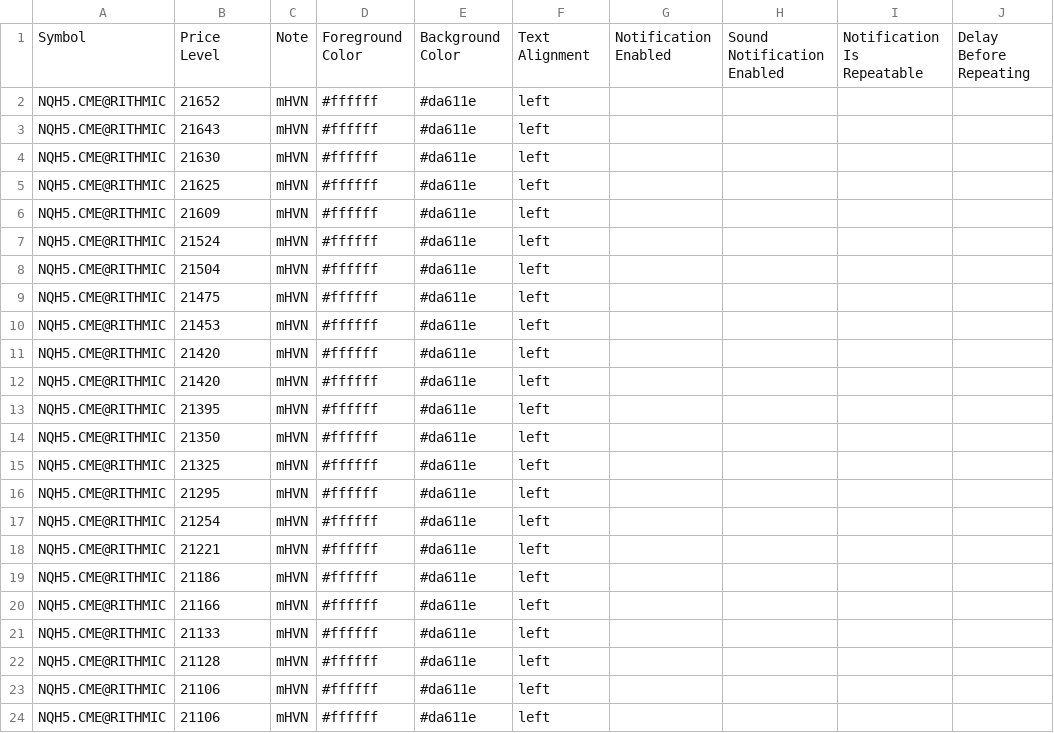
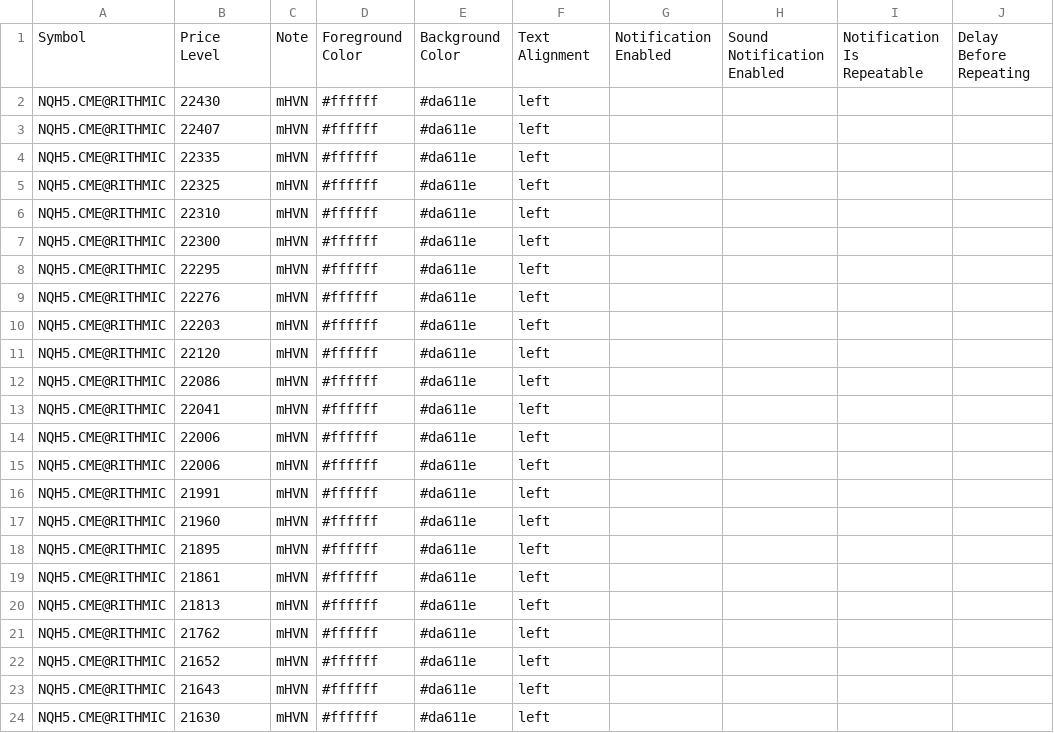
Before and after one commit to snowiesuet/Cloud-notes, a CSV file: NQ.csv, drawn as a sheet; only a part is shown; the shorter side is filled out with more unchanged rows; rows hold the shown columns only; the diff names each change by its address in the sheet, - before the commit and + after, or states it on an @@ line.

Commit message:
Update NQ.csv
new mhvn

```diff
--- a/NQ.csv
+++ b/NQ.csv
+row 2: NQH5.CME@RITHMIC | 22430 | mHVN | #ffffff | #da611e | left
+row 3: NQH5.CME@RITHMIC | 22407 | mHVN | #ffffff | #da611e | left
+row 4: NQH5.CME@RITHMIC | 22335 | mHVN | #ffffff | #da611e | left
+row 5: NQH5.CME@RITHMIC | 22325 | mHVN | #ffffff | #da611e | left
+row 6: NQH5.CME@RITHMIC | 22310 | mHVN | #ffffff | #da611e | left
+row 7: NQH5.CME@RITHMIC | 22300 | mHVN | #ffffff | #da611e | left
+row 8: NQH5.CME@RITHMIC | 22295 | mHVN | #ffffff | #da611e | left
+row 9: NQH5.CME@RITHMIC | 22276 | mHVN | #ffffff | #da611e | left
+row 10: NQH5.CME@RITHMIC | 22203 | mHVN | #ffffff | #da611e | left
+row 11: NQH5.CME@RITHMIC | 22120 | mHVN | #ffffff | #da611e | left
+row 12: NQH5.CME@RITHMIC | 22086 | mHVN | #ffffff | #da611e | left
+row 13: NQH5.CME@RITHMIC | 22041 | mHVN | #ffffff | #da611e | left
+row 14: NQH5.CME@RITHMIC | 22006 | mHVN | #ffffff | #da611e | left
+row 15: NQH5.CME@RITHMIC | 22006 | mHVN | #ffffff | #da611e | left
+row 16: NQH5.CME@RITHMIC | 21991 | mHVN | #ffffff | #da611e | left
+row 17: NQH5.CME@RITHMIC | 21960 | mHVN | #ffffff | #da611e | left
+row 18: NQH5.CME@RITHMIC | 21895 | mHVN | #ffffff | #da611e | left
+row 19: NQH5.CME@RITHMIC | 21861 | mHVN | #ffffff | #da611e | left
+row 20: NQH5.CME@RITHMIC | 21813 | mHVN | #ffffff | #da611e | left
+row 21: NQH5.CME@RITHMIC | 21762 | mHVN | #ffffff | #da611e | left
```
